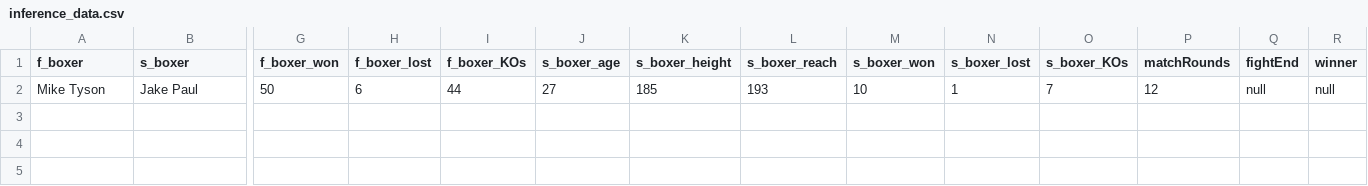
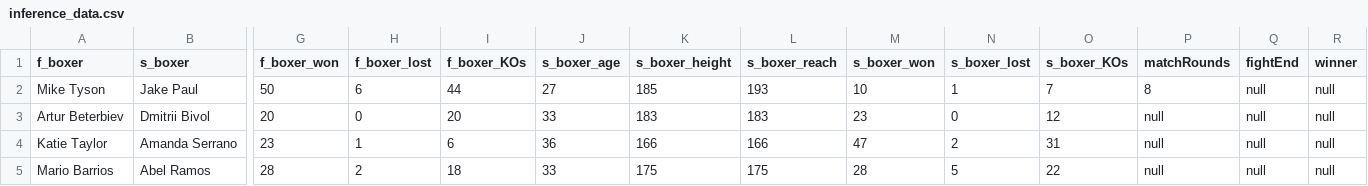
Before and after one commit to axortiz/DL_Final_Project, a CSV file: data_src/inference_data.csv, drawn as a sheet; only a part is shown, gaps mark what is left out; rows hold the shown columns only; the diff names each change by its address in the sheet, - before the commit and + after, or states it on an @@ line.

```diff
--- a/data_src/inference_data.csv
+++ b/data_src/inference_data.csv
-P2 (matchRounds): 12
+P2 (matchRounds): 8
+row 3: Artur Beterbiev | Dmitrii Bivol | 20 | 0 | 20 | 33 | 183 | 183 | 23 | 0 | 12 | null | null | null
+row 4: Katie Taylor | Amanda Serrano | 23 | 1 | 6 | 36 | 166 | 166 | 47 | 2 | 31 | null | null | null
+row 5: Mario Barrios | Abel Ramos | 28 | 2 | 18 | 33 | 175 | 175 | 28 | 5 | 22 | null | null | null
```
Also changed, not shown: data_src/combined_data.csv, data_src/validation.csv, 11 other files.
